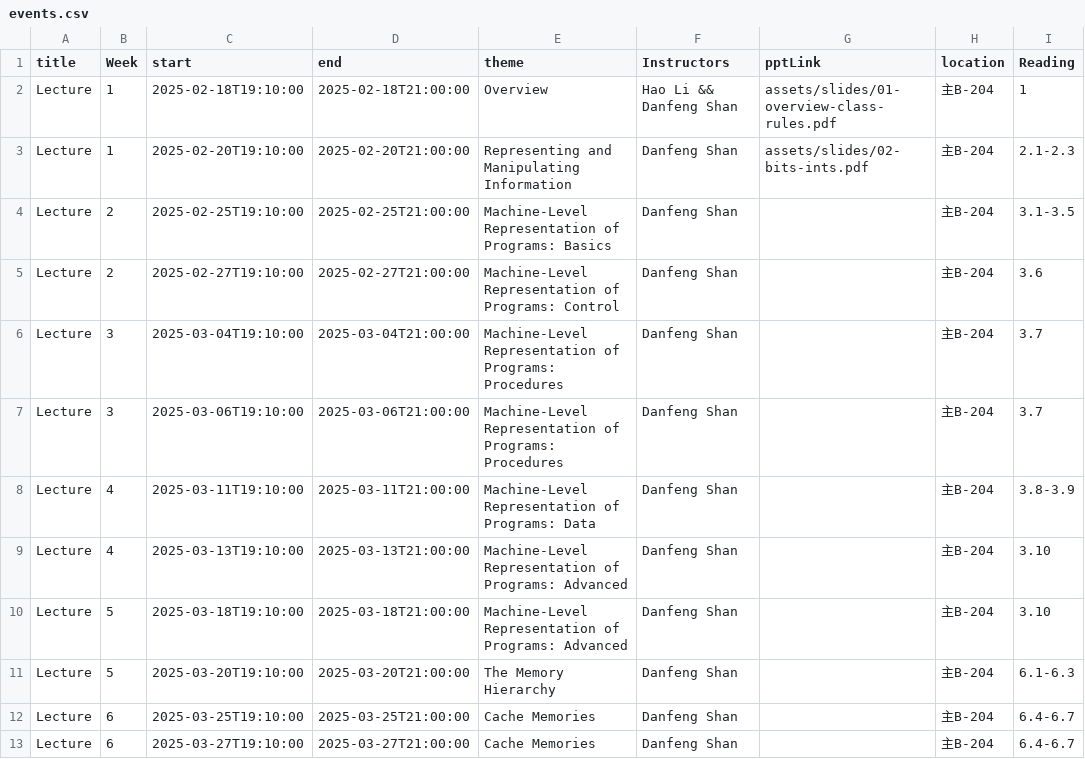
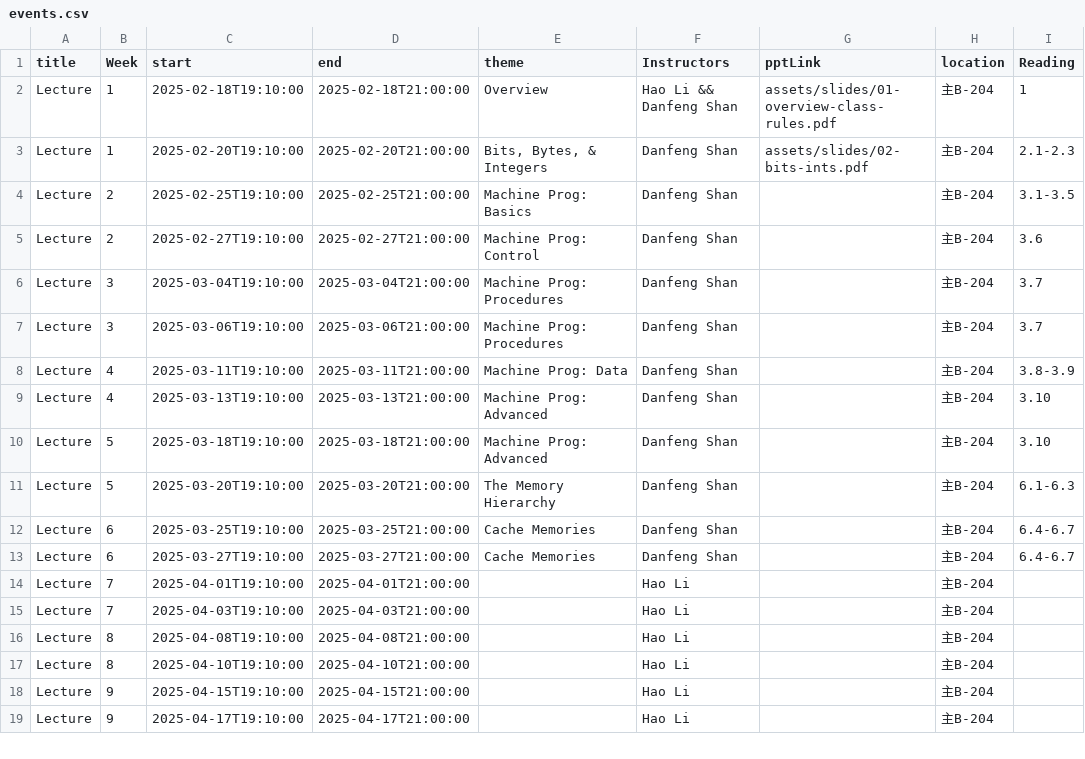
Before and after one commit to xjtu-ics/ics-webpage, a CSV file: docs/static/data/events.csv, drawn as a sheet; only a part is shown; the shorter side is filled out with more unchanged rows; the diff names each change by its address in the sheet, - before the commit and + after, or states it on an @@ line.

Commit message:
💬 Use shorter lecture names

```diff
--- a/docs/static/data/events.csv
+++ b/docs/static/data/events.csv
-E3 (theme): Representing and Manipulating Information
+E3 (theme): Bits, Bytes, & Integers
-E4 (theme): Machine-Level Representation of Programs: Basics
+E4 (theme): Machine Prog: Basics
-E5 (theme): Machine-Level Representation of Programs: Control
+E5 (theme): Machine Prog: Control
-E6:E7 (theme): Machine-Level Representation of Programs: Procedures
+E6:E7 (theme): Machine Prog: Procedures
-E8 (theme): Machine-Level Representation of Programs: Data
+E8 (theme): Machine Prog: Data
-E9:E10 (theme): Machine-Level Representation of Programs: Advanced
+E9:E10 (theme): Machine Prog: Advanced
```
